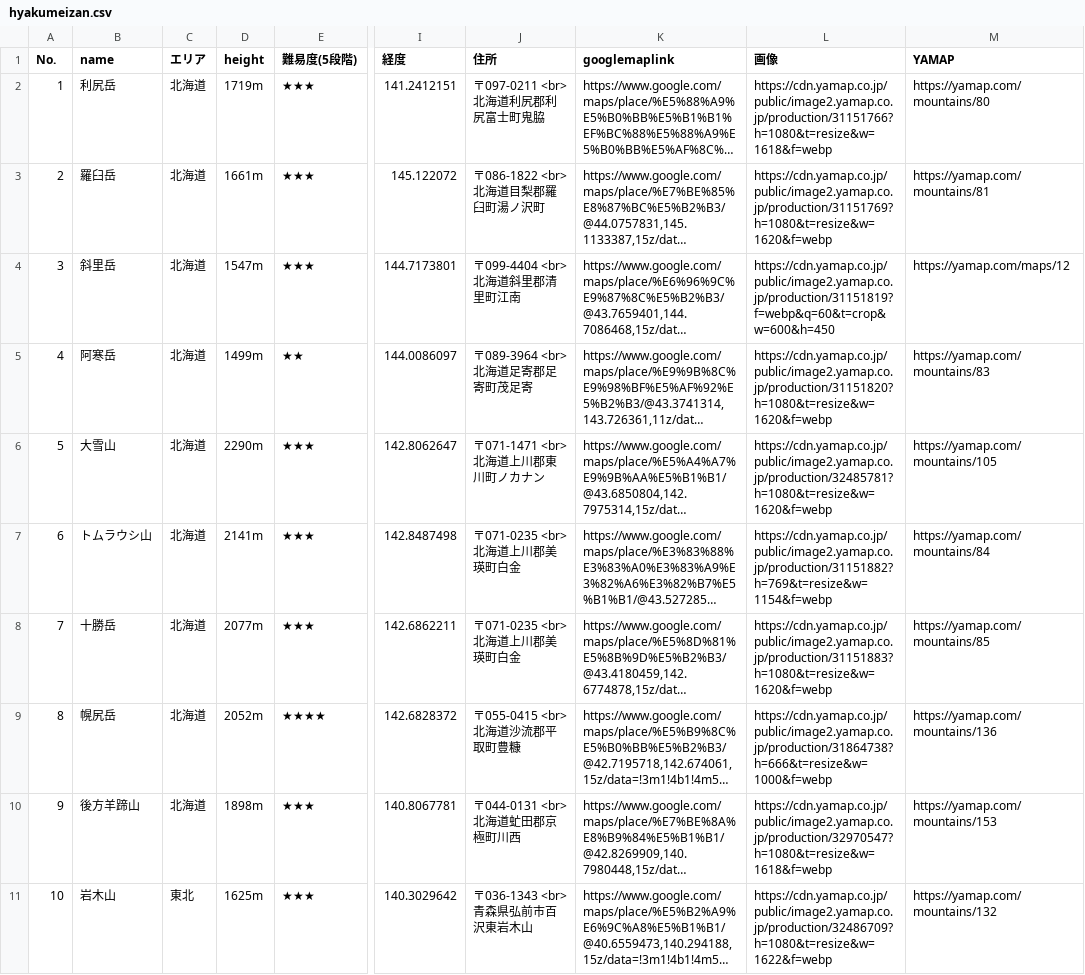
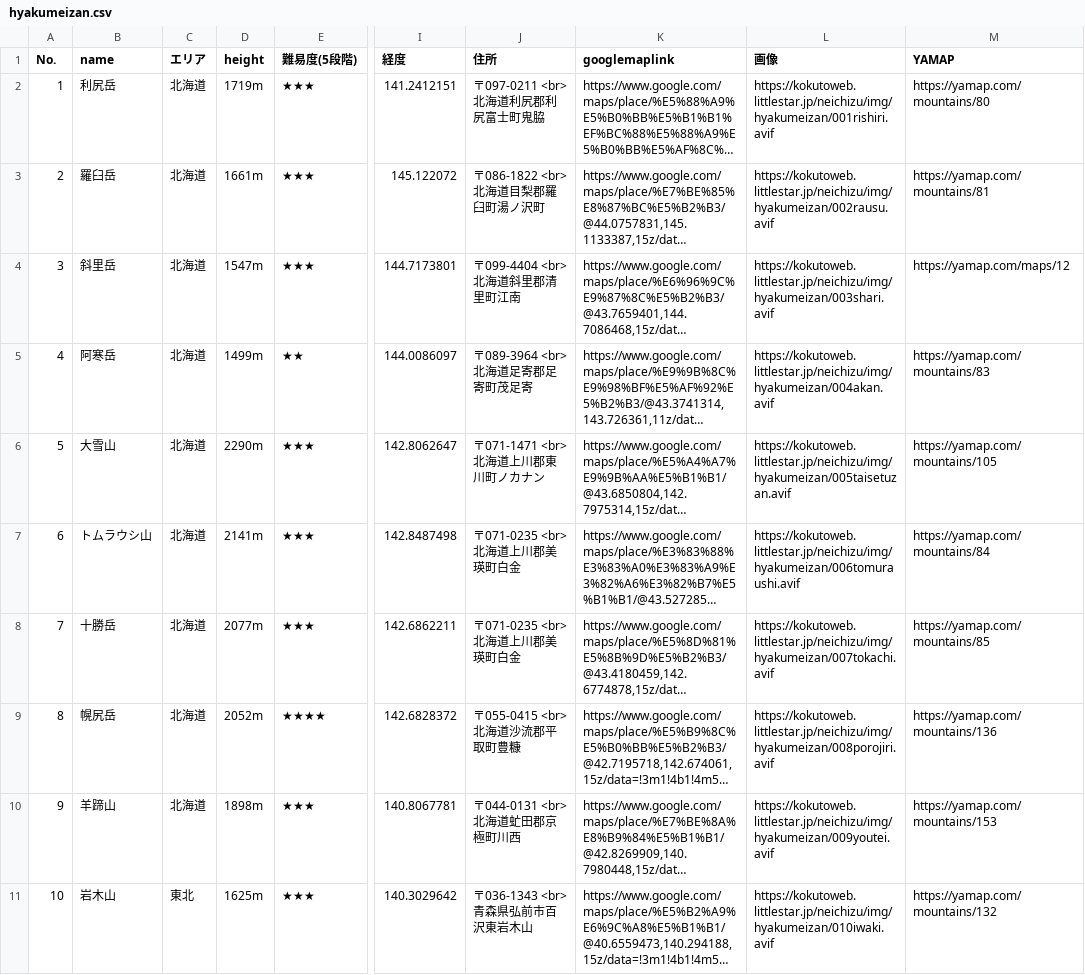
Before and after one commit to kokuto821/neichizu, a CSV file: -neichizu-git/csv/hyakumeizan.csv, drawn as a sheet; only a part is shown, gaps mark what is left out; long unchanged cells end in …; the diff covers the shown part only; the diff names each change by its address in the sheet, - before the commit and + after, or states it on an @@ line.

```diff
--- a/-neichizu-git/csv/hyakumeizan.csv
+++ b/-neichizu-git/csv/hyakumeizan.csv
-L2 (画像): https://cdn.yamap.co.jp/public/image2.yamap.co.jp/production/31151766?h=1080&t=resize&w=1618&f=webp
+L2 (画像): https://kokutoweb.littlestar.jp/neichizu/img/hyakumeizan/001rishiri.avif
-L3 (画像): https://cdn.yamap.co.jp/public/image2.yamap.co.jp/production/31151769?h=1080&t=resize&w=1620&f=webp
+L3 (画像): https://kokutoweb.littlestar.jp/neichizu/img/hyakumeizan/002rausu.avif
-L4 (画像): https://cdn.yamap.co.jp/public/image2.yamap.co.jp/production/31151819?f=webp&q=60&t=crop&w=600&h=450
+L4 (画像): https://kokutoweb.littlestar.jp/neichizu/img/hyakumeizan/003shari.avif
-L5 (画像): https://cdn.yamap.co.jp/public/image2.yamap.co.jp/production/31151820?h=1080&t=resize&w=1620&f=webp
+L5 (画像): https://kokutoweb.littlestar.jp/neichizu/img/hyakumeizan/004akan.avif
-L6 (画像): https://cdn.yamap.co.jp/public/image2.yamap.co.jp/production/32485781?h=1080&t=resize&w=1620&f=webp
+L6 (画像): https://kokutoweb.littlestar.jp/neichizu/img/hyakumeizan/005taisetuzan.avif
-L7 (画像): https://cdn.yamap.co.jp/public/image2.yamap.co.jp/production/31151882?h=769&t=resize&w=1154&f=webp
+L7 (画像): https://kokutoweb.littlestar.jp/neichizu/img/hyakumeizan/006tomuraushi.avif
-L8 (画像): https://cdn.yamap.co.jp/public/image2.yamap.co.jp/production/31151883?h=1080&t=resize&w=1620&f=webp
+L8 (画像): https://kokutoweb.littlestar.jp/neichizu/img/hyakumeizan/007tokachi.avif
-L9 (画像): https://cdn.yamap.co.jp/public/image2.yamap.co.jp/production/31864738?h=666&t=resize&w=1000&f=webp
+L9 (画像): https://kokutoweb.littlestar.jp/neichizu/img/hyakumeizan/008porojiri.avif
-B10 (name): 後方羊蹄山
+B10 (name): 羊蹄山
-L10 (画像): https://cdn.yamap.co.jp/public/image2.yamap.co.jp/production/32970547?h=1080&t=resize&w=1618&f=webp
+L10 (画像): https://kokutoweb.littlestar.jp/neichizu/img/hyakumeizan/009youtei.avif
-L11 (画像): https://cdn.yamap.co.jp/public/image2.yamap.co.jp/production/32486709?h=1080&t=resize&w=1622&f=webp
+L11 (画像): https://kokutoweb.littlestar.jp/neichizu/img/hyakumeizan/010iwaki.avif
```
Also changed, not shown: 10 edited cells elsewhere in this file, 3 other files.
